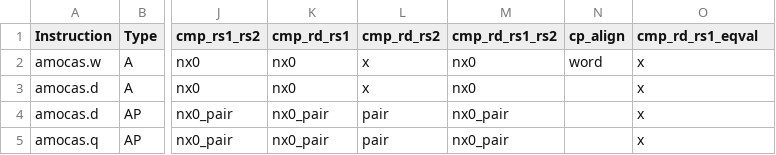
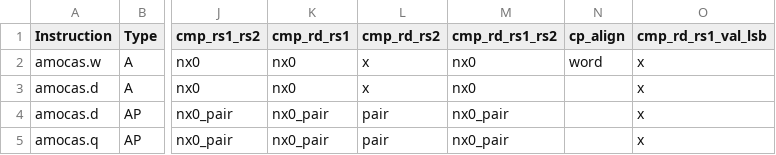
Before and after one commit to AmanMurad/demo, a CSV file: Zacas.csv, drawn as a sheet; only a part is shown, gaps mark what is left out; the diff names each change by its address in the sheet, - before the commit and + after, or states it on an @@ line.

Commit message:
Update Zacas.csv

```diff
--- a/Zacas.csv
+++ b/Zacas.csv
-O1: cmp_rd_rs1_eqval
+O1: cmp_rd_rs1_val_lsb
```
